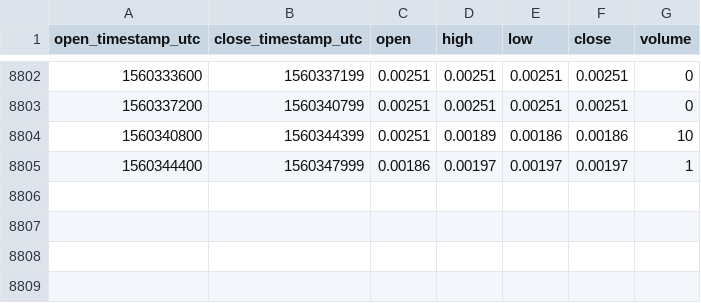
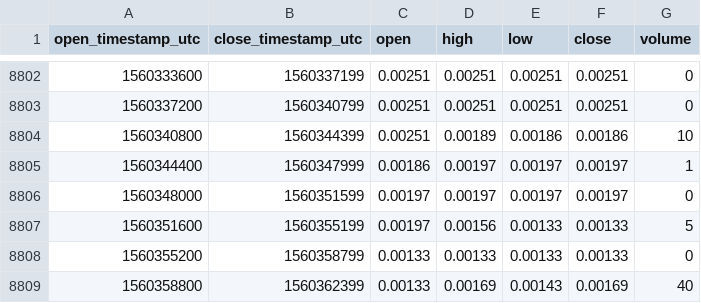
Before and after one commit to cryptobigbro/bitmex-XBT7D_D95, a CSV file: bitmex-XBT7D_D95-1h.csv, drawn as a sheet; only a part is shown, gaps mark what is left out; the diff names each change by its address in the sheet, - before the commit and + after, or states it on an @@ line.

Commit message:
Update OHLCV data.

```diff
--- a/bitmex-XBT7D_D95-1h.csv
+++ b/bitmex-XBT7D_D95-1h.csv
+row 8806: 1560348000 | 1560351599 | 0.00197 | 0.00197 | 0.00197 | 0.00197 | 0
+row 8807: 1560351600 | 1560355199 | 0.00197 | 0.00156 | 0.00133 | 0.00133 | 5
+row 8808: 1560355200 | 1560358799 | 0.00133 | 0.00133 | 0.00133 | 0.00133 | 0
+row 8809: 1560358800 | 1560362399 | 0.00133 | 0.00169 | 0.00143 | 0.00169 | 40
```
